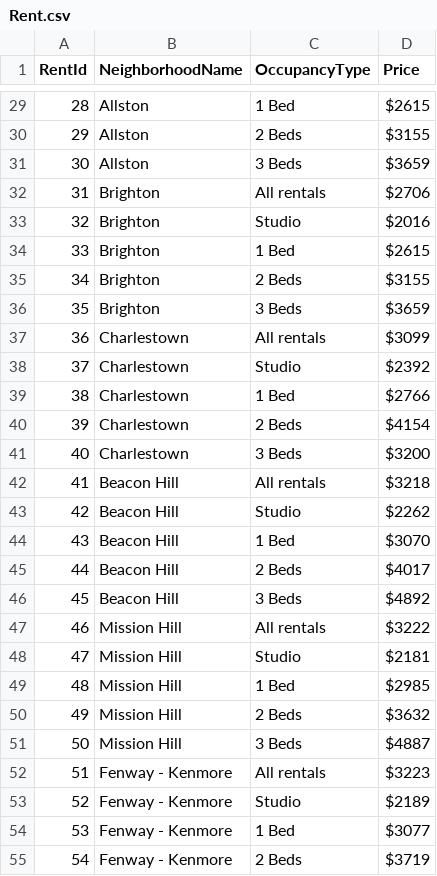
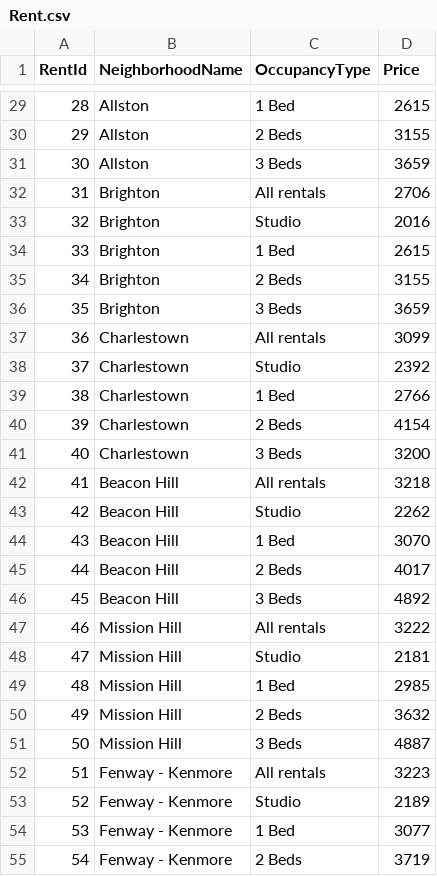
Before and after one commit to bgowaski/HubLyfe, a CSV file: data/Rent.csv, drawn as a sheet; only a part is shown, gaps mark what is left out; the diff covers the shown part only.

```diff
--- a/data/Rent.csv
+++ b/data/Rent.csv
@@ -29,27 +29,27 @@
-"28","Allston","1 Bed","$2615"
-"29","Allston","2 Beds","$3155"
-"30","Allston","3 Beds","$3659"
-"31","Brighton","All rentals","$2706"
-"32","Brighton","Studio","$2016"
-"33","Brighton","1 Bed","$2615"
-"34","Brighton","2 Beds","$3155"
-"35","Brighton","3 Beds","$3659"
-"36","Charlestown","All rentals","$3099"
-"37","Charlestown","Studio","$2392"
-"38","Charlestown","1 Bed","$2766"
-"39","Charlestown","2 Beds","$4154"
-"40","Charlestown","3 Beds","$3200"
-"41","Beacon Hill","All rentals","$3218"
-"42","Beacon Hill","Studio","$2262"
-"43","Beacon Hill","1 Bed","$3070"
-"44","Beacon Hill","2 Beds","$4017"
-"45","Beacon Hill","3 Beds","$4892"
-"46","Mission Hill","All rentals","$3222"
-"47","Mission Hill","Studio","$2181"
-"48","Mission Hill","1 Bed","$2985"
-"49","Mission Hill","2 Beds","$3632"
-"50","Mission Hill","3 Beds","$4887"
-"51","Fenway - Kenmore","All rentals","$3223"
-"52","Fenway - Kenmore","Studio","$2189"
-"53","Fenway - Kenmore","1 Bed","$3077"
-"54","Fenway - Kenmore","2 Beds","$3719"
+28,Allston,1 Bed,2615
+29,Allston,2 Beds,3155
+30,Allston,3 Beds,3659
+31,Brighton,All rentals,2706
+32,Brighton,Studio,2016
+33,Brighton,1 Bed,2615
+34,Brighton,2 Beds,3155
+35,Brighton,3 Beds,3659
+36,Charlestown,All rentals,3099
+37,Charlestown,Studio,2392
+38,Charlestown,1 Bed,2766
+39,Charlestown,2 Beds,4154
+40,Charlestown,3 Beds,3200
+41,Beacon Hill,All rentals,3218
+42,Beacon Hill,Studio,2262
+43,Beacon Hill,1 Bed,3070
+44,Beacon Hill,2 Beds,4017
+45,Beacon Hill,3 Beds,4892
+46,Mission Hill,All rentals,3222
+47,Mission Hill,Studio,2181
+48,Mission Hill,1 Bed,2985
+49,Mission Hill,2 Beds,3632
+50,Mission Hill,3 Beds,4887
+51,Fenway - Kenmore,All rentals,3223
+52,Fenway - Kenmore,Studio,2189
+53,Fenway - Kenmore,1 Bed,3077
+54,Fenway - Kenmore,2 Beds,3719
```
Also changed, not shown: 68 edited cells elsewhere in this file, data/EducationalAttainment.csv, data/Ethnicity.csv, 10 other files.
